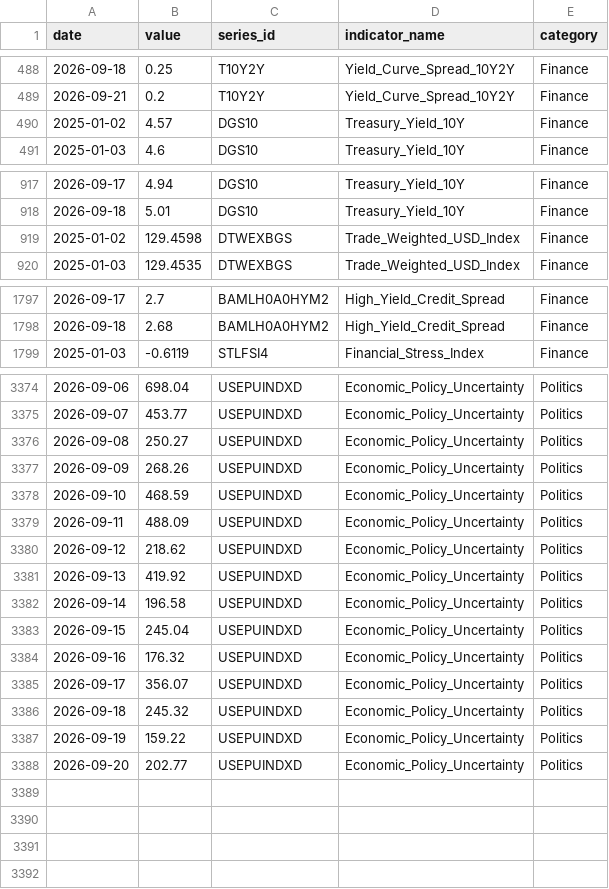
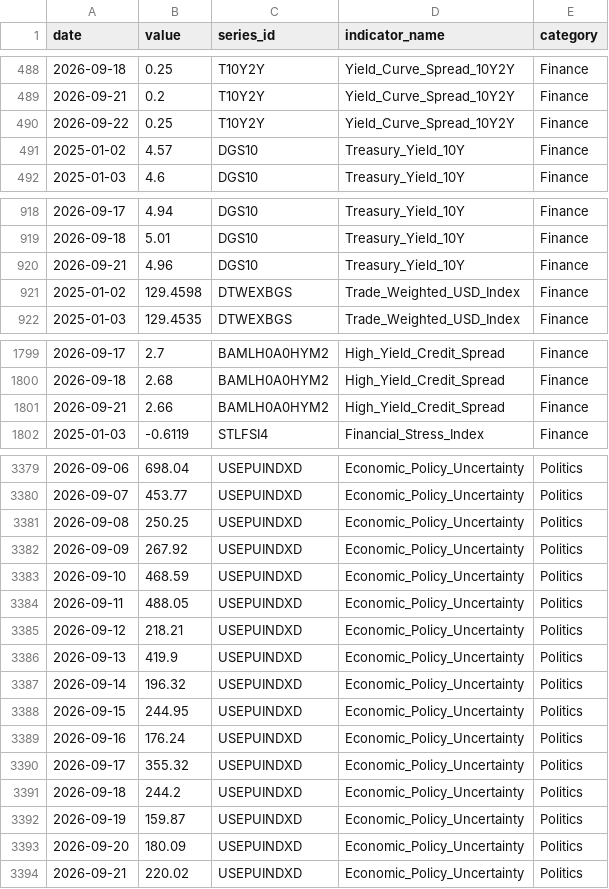
Before and after one commit to heartyhong2002-png/international-analysis, a CSV file: data/us_signals/us_macro_financial_indicators.csv, drawn as a sheet; only a part is shown, gaps mark what is left out; the diff covers the shown part only.

```diff
--- a/data/us_signals/us_macro_financial_indicators.csv
+++ b/data/us_signals/us_macro_financial_indicators.csv
@@ -489,2 +489,3 @@
 2026-09-21,0.2,T10Y2Y,Yield_Curve_Spread_10Y2Y,Finance
+2026-09-22,0.25,T10Y2Y,Yield_Curve_Spread_10Y2Y,Finance
 2025-01-02,4.57,DGS10,Treasury_Yield_10Y,Finance
@@ -918,2 +919,3 @@
 2026-09-18,5.01,DGS10,Treasury_Yield_10Y,Finance
+2026-09-21,4.96,DGS10,Treasury_Yield_10Y,Finance
 2025-01-02,129.4598,DTWEXBGS,Trade_Weighted_USD_Index,Finance
@@ -1798,2 +1800,3 @@
 2026-09-18,2.68,BAMLH0A0HYM2,High_Yield_Credit_Spread,Finance
+2026-09-21,2.66,BAMLH0A0HYM2,High_Yield_Credit_Spread,Finance
 2025-01-03,-0.6119,STLFSI4,Financial_Stress_Index,Finance
@@ -3375,14 +3380,15 @@
 2026-09-07,453.77,USEPUINDXD,Economic_Policy_Uncertainty,Politics
-2026-09-08,250.27,USEPUINDXD,Economic_Policy_Uncertainty,Politics
-2026-09-09,268.26,USEPUINDXD,Economic_Policy_Uncertainty,Politics
+2026-09-08,250.25,USEPUINDXD,Economic_Policy_Uncertainty,Politics
+2026-09-09,267.92,USEPUINDXD,Economic_Policy_Uncertainty,Politics
 2026-09-10,468.59,USEPUINDXD,Economic_Policy_Uncertainty,Politics
-2026-09-11,488.09,USEPUINDXD,Economic_Policy_Uncertainty,Politics
-2026-09-12,218.62,USEPUINDXD,Economic_Policy_Uncertainty,Politics
-2026-09-13,419.92,USEPUINDXD,Economic_Policy_Uncertainty,Politics
-2026-09-14,196.58,USEPUINDXD,Economic_Policy_Uncertainty,Politics
-2026-09-15,245.04,USEPUINDXD,Economic_Policy_Uncertainty,Politics
-2026-09-16,176.32,USEPUINDXD,Economic_Policy_Uncertainty,Politics
-2026-09-17,356.07,USEPUINDXD,Economic_Policy_Uncertainty,Politics
-2026-09-18,245.32,USEPUINDXD,Economic_Policy_Uncertainty,Politics
-2026-09-19,159.22,USEPUINDXD,Economic_Policy_Uncertainty,Politics
-2026-09-20,202.77,USEPUINDXD,Economic_Policy_Uncertainty,Politics
+2026-09-11,488.05,USEPUINDXD,Economic_Policy_Uncertainty,Politics
+2026-09-12,218.21,USEPUINDXD,Economic_Policy_Uncertainty,Politics
+2026-09-13,419.9,USEPUINDXD,Economic_Policy_Uncertainty,Politics
+2026-09-14,196.32,USEPUINDXD,Economic_Policy_Uncertainty,Politics
+2026-09-15,244.95,USEPUINDXD,Economic_Policy_Uncertainty,Politics
+2026-09-16,176.24,USEPUINDXD,Economic_Policy_Uncertainty,Politics
+2026-09-17,355.32,USEPUINDXD,Economic_Policy_Uncertainty,Politics
+2026-09-18,244.2,USEPUINDXD,Economic_Policy_Uncertainty,Politics
+2026-09-19,159.87,USEPUINDXD,Economic_Policy_Uncertainty,Politics
+2026-09-20,180.09,USEPUINDXD,Economic_Policy_Uncertainty,Politics
+2026-09-21,220.02,USEPUINDXD,Economic_Policy_Uncertainty,Politics
```
Also changed, not shown: 2 added rows and 1 edited cell elsewhere in this file, data/us_signals/us_diplomatic_statements.csv, data/us_signals/us_presidential_actions.csv, 1 other file.
